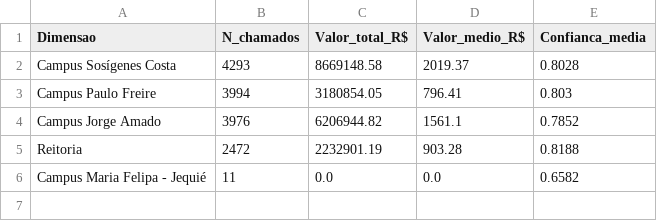
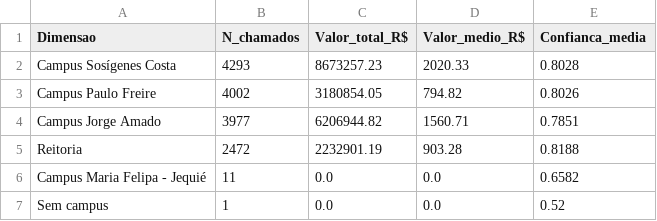
Before and after one commit to adinailson88/malha-estatisticas-associadas, a CSV file: dados_csv/ranking_campus.csv, drawn as a sheet.

```diff
--- a/dados_csv/ranking_campus.csv
+++ b/dados_csv/ranking_campus.csv
@@ -1,6 +1,7 @@
 Dimensao,N_chamados,Valor_total_R$,Valor_medio_R$,Confianca_media
-Campus Sosígenes Costa,4293,8669148.58,2019.37,0.8028
-Campus Paulo Freire,3994,3180854.05,796.41,0.803
-Campus Jorge Amado,3976,6206944.82,1561.1,0.7852
+Campus Sosígenes Costa,4293,8673257.23,2020.33,0.8028
+Campus Paulo Freire,4002,3180854.05,794.82,0.8026
+Campus Jorge Amado,3977,6206944.82,1560.71,0.7851
 Reitoria,2472,2232901.19,903.28,0.8188
 Campus Maria Felipa - Jequié,11,0.0,0.0,0.6582
+Sem campus,1,0.0,0.0,0.52
```
Also changed, not shown: dados_csv/matriz_campus_categoria.csv, dados_csv/ranking_categoria.csv, 16 other files.
